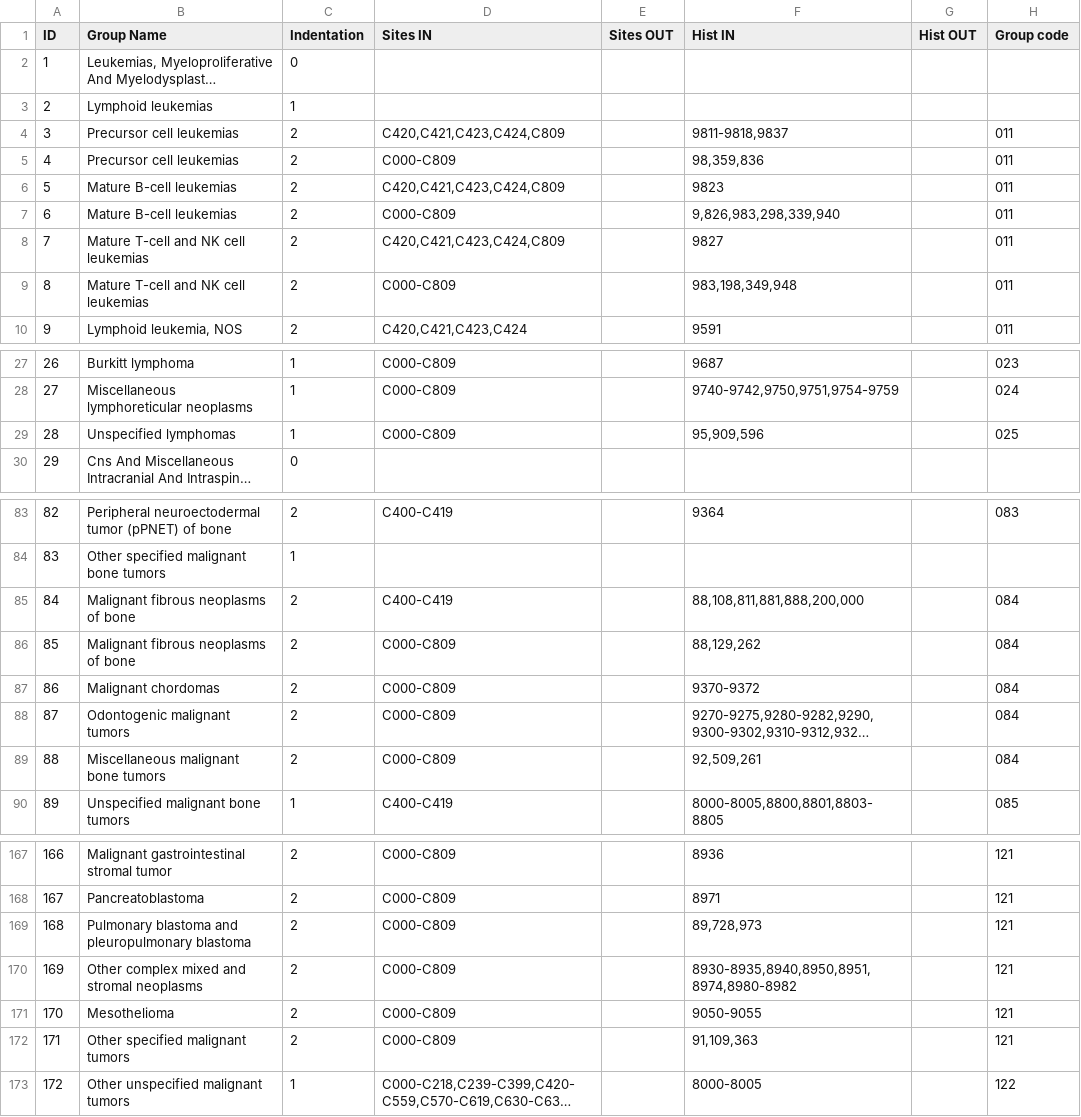
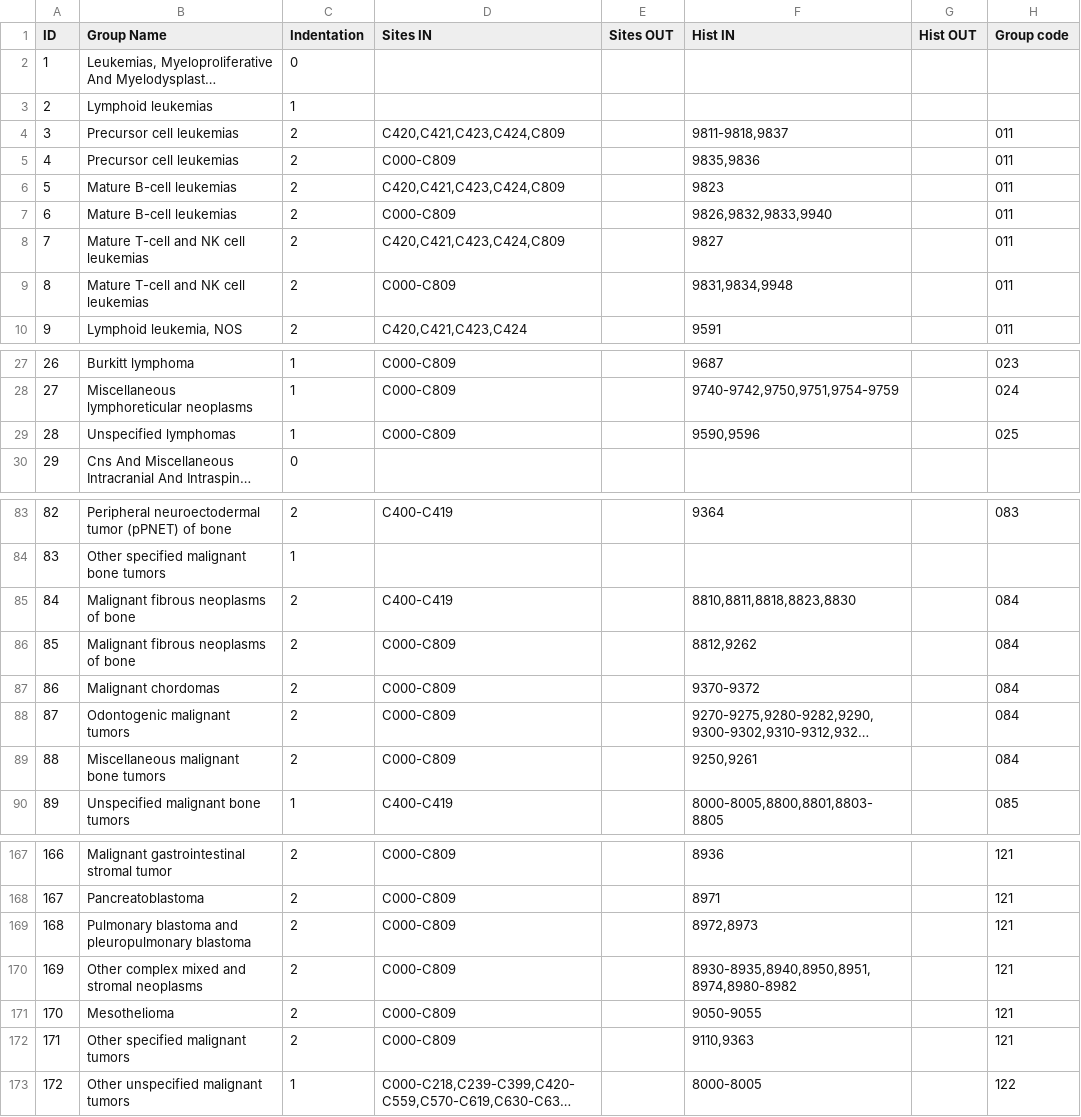
Before and after one commit to imsweb/algorithms, a CSV file: src/main/resources/iccc/iccc-data-third-edition-iarc-2017.csv, drawn as a sheet; only a part is shown, gaps mark what is left out; long unchanged cells end in …; the diff covers the shown part only; the diff names each change by its address in the sheet, - before the commit and + after, or states it on an @@ line.

```diff
--- a/src/main/resources/iccc/iccc-data-third-edition-iarc-2017.csv
+++ b/src/main/resources/iccc/iccc-data-third-edition-iarc-2017.csv
-F5 (Hist IN): 98,359,836
+F5 (Hist IN): 9835,9836
-F7 (Hist IN): 9,826,983,298,339,940
+F7 (Hist IN): 9826,9832,9833,9940
-F9 (Hist IN): 983,198,349,948
+F9 (Hist IN): 9831,9834,9948
-F29 (Hist IN): 95,909,596
+F29 (Hist IN): 9590,9596
-F85 (Hist IN): 88,108,811,881,888,200,000
+F85 (Hist IN): 8810,8811,8818,8823,8830
-F86 (Hist IN): 88,129,262
+F86 (Hist IN): 8812,9262
-F89 (Hist IN): 92,509,261
+F89 (Hist IN): 9250,9261
-F169 (Hist IN): 89,728,973
+F169 (Hist IN): 8972,8973
-F172 (Hist IN): 91,109,363
+F172 (Hist IN): 9110,9363
```
Also changed, not shown: 15 edited cells elsewhere in this file, 3 other files.
